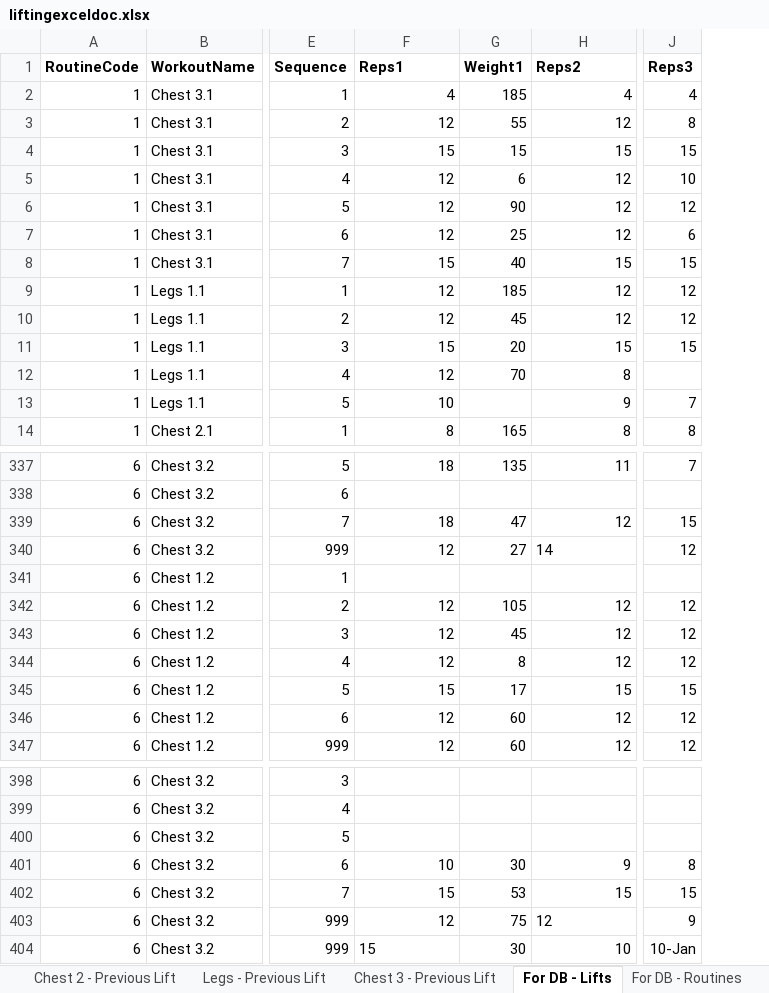
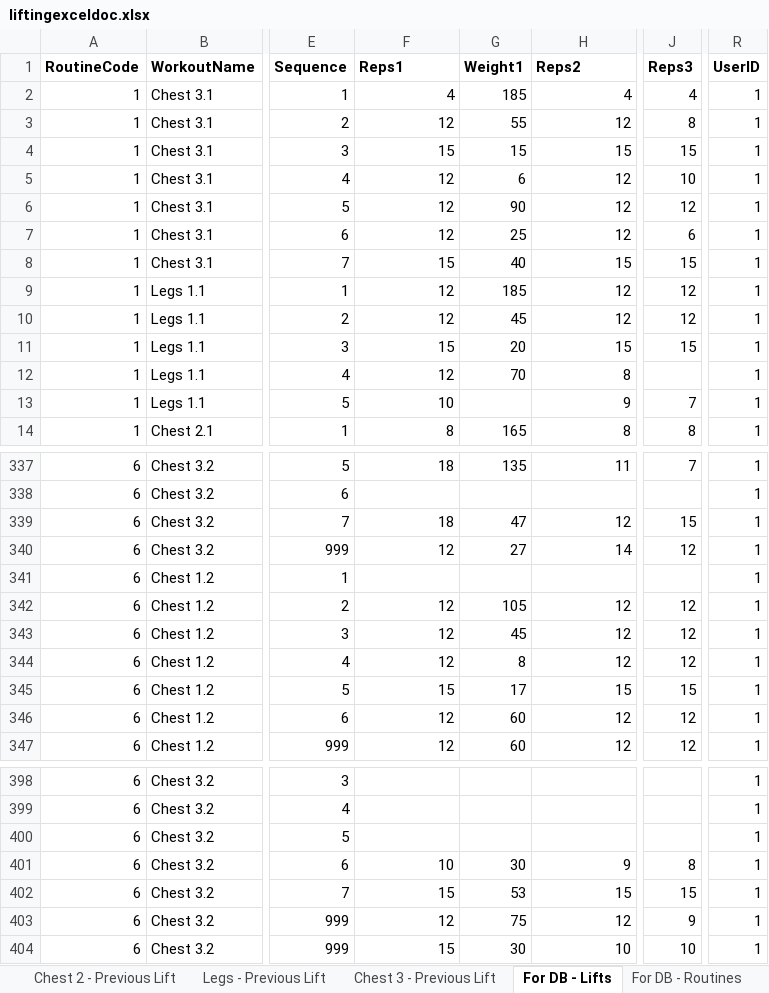
Before and after one commit to jackkboyd/Lifting-Project, an Excel workbook: data/liftingexceldoc.xlsx, sheet For DB - Lifts, drawn as a sheet; only a part is shown, gaps mark what is left out; values as stored, in another font and other column widths than the file's, no borders; the diff names each change by its address in the sheet, - before the commit and + after, or states it on an @@ line.

Commit message:
modified script to account for fk constraints by dynamically building dim insert queries, added logic to correct data types, added logging + exception handling + successfully import data

```diff
--- a/data/liftingexceldoc.xlsx (sheet For DB - Lifts)
+++ b/data/liftingexceldoc.xlsx (sheet For DB - Lifts)
+column R (UserID), rows 2-14: all 1; rows 337-347: all 1; rows 398-404: all 1
-H340 alignment: left
+H340 alignment: right
-H403 alignment: left
+H403 alignment: right
-F404 alignment: left
+F404 alignment: right
-J404 (Reps3): 10-Jan
+J404 (Reps3): 10
```
Also changed, not shown: 2 other files.
